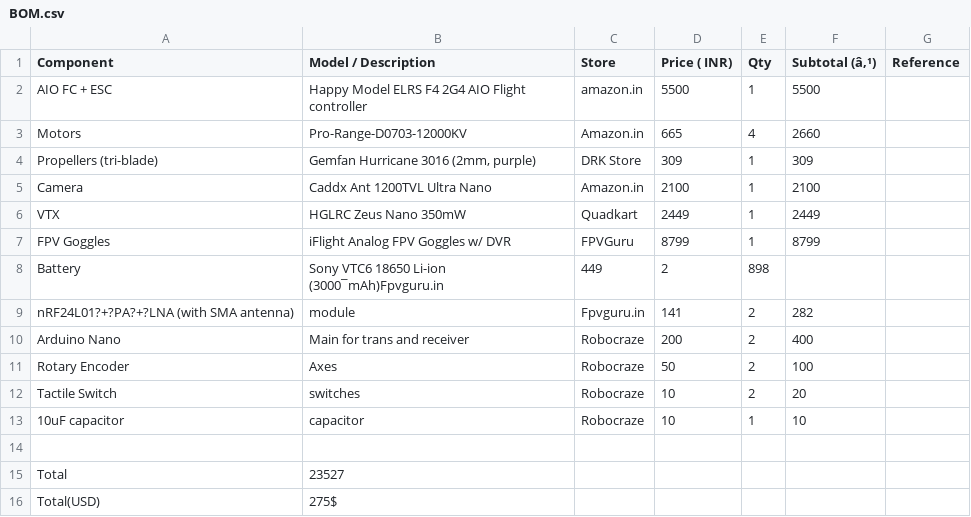
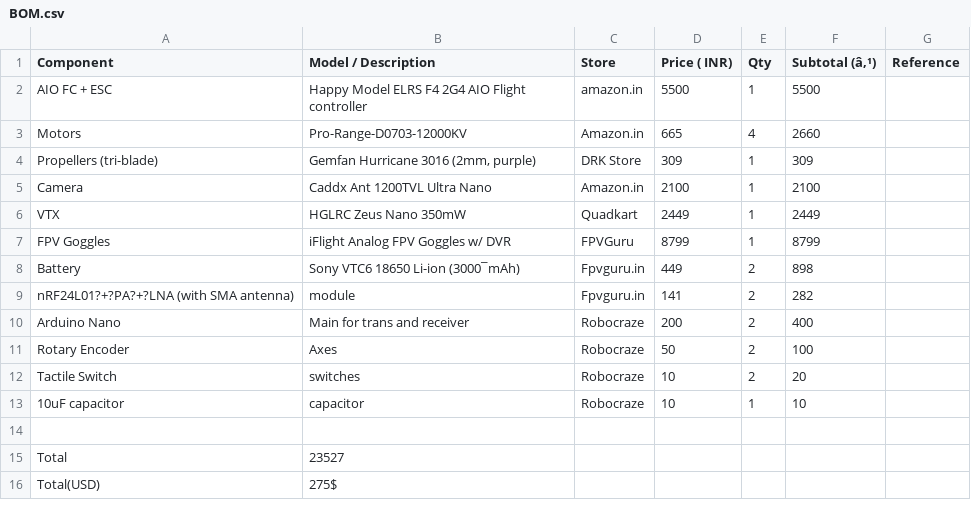
Before and after one commit to Greninja44/CellFly, a CSV file: BOM.csv, drawn as a sheet.

Commit message:
Update BOM.csv

```diff
--- a/BOM.csv
+++ b/BOM.csv
@@ -7,3 +7,3 @@ VTX,HGLRC Zeus Nano 350mW,Quadkart,2449,1,2449,
 FPV Goggles,iFlight Analog FPV Goggles w/ DVR,FPVGuru,8799,1,8799,
-Battery,Sony VTC6 18650 Li-ion (3000¯mAh)Fpvguru.in,449,2,898,
+Battery,Sony VTC6 18650 Li-ion (3000¯mAh),Fpvguru.in,449,2,898,
 nRF24L01?+?PA?+?LNA (with SMA antenna),module,Fpvguru.in,141,2,282,
```
